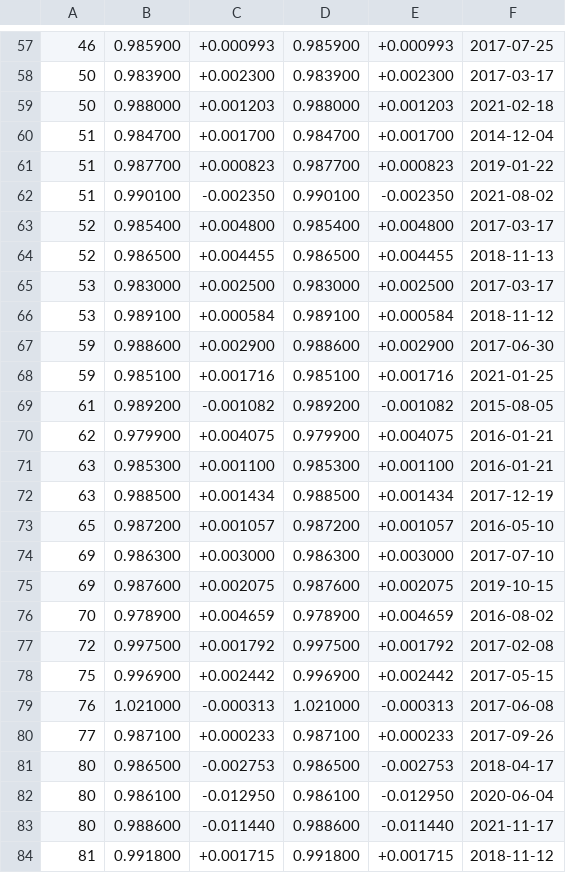
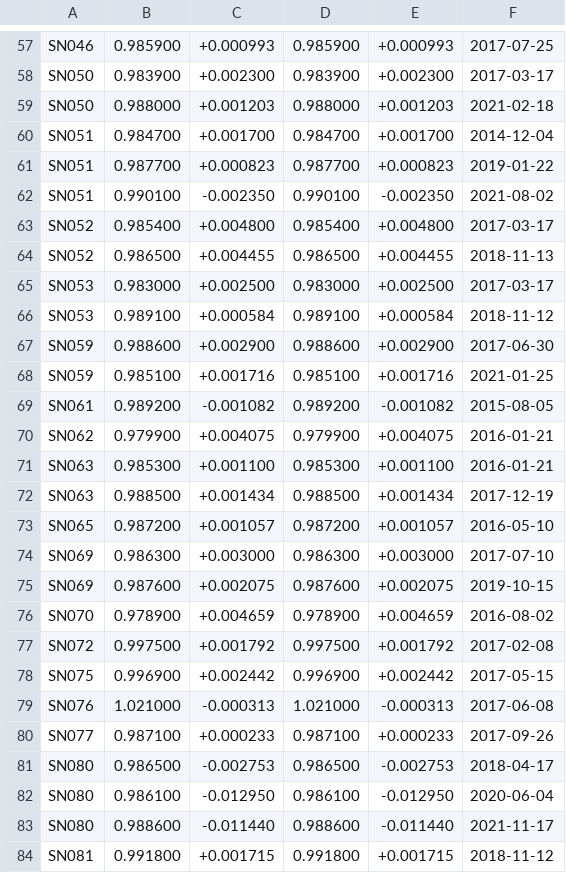
Before and after one commit to tum-esm/em27-retrieval-pipeline, a CSV file: src/retrieval/utils/ils-parameters.csv, drawn as a sheet; only a part is shown, gaps mark what is left out; the diff covers the shown part only; the diff names each change by its address in the sheet, - before the commit and + after, or states it on an @@ line.

```diff
--- a/src/retrieval/utils/ils-parameters.csv
+++ b/src/retrieval/utils/ils-parameters.csv
-A57: 46
+A57: SN046
-A58:A59: 50
+A58:A59: SN050
-A60:A62: 51
+A60:A62: SN051
-A63:A64: 52
+A63:A64: SN052
-A65:A66: 53
+A65:A66: SN053
-A67:A68: 59
+A67:A68: SN059
-A69: 61
+A69: SN061
-A70: 62
+A70: SN062
-A71:A72: 63
+A71:A72: SN063
-A73: 65
+A73: SN065
-A74:A75: 69
+A74:A75: SN069
-A76: 70
+A76: SN070
-A77: 72
+A77: SN072
-A78: 75
+A78: SN075
-A79: 76
+A79: SN076
-A80: 77
+A80: SN077
-A81:A83: 80
+A81:A83: SN080
-A84: 81
+A84: SN081
```
Also changed, not shown: 1 added row, 1 removed row and 134 edited cells elsewhere in this file, 1 other file.
